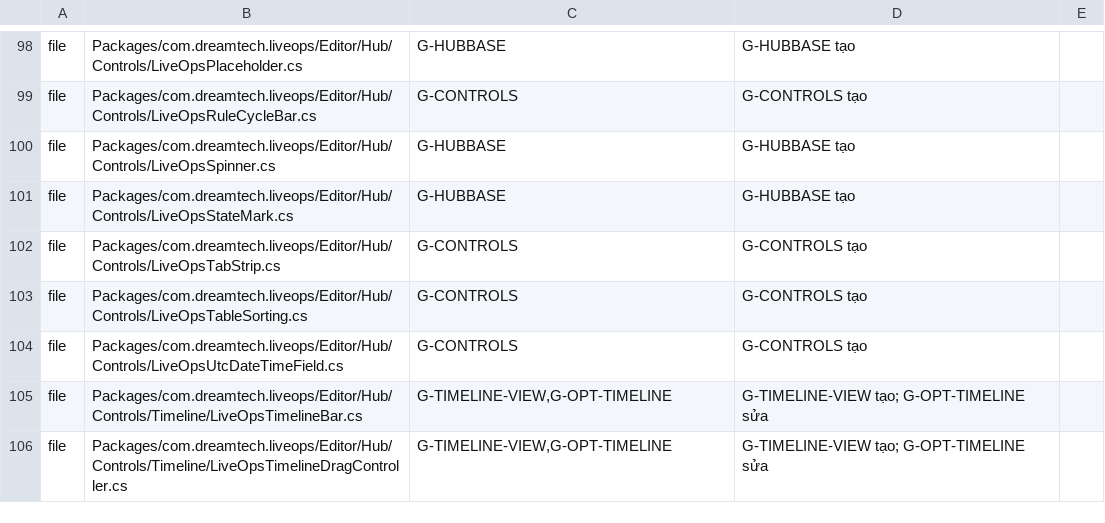
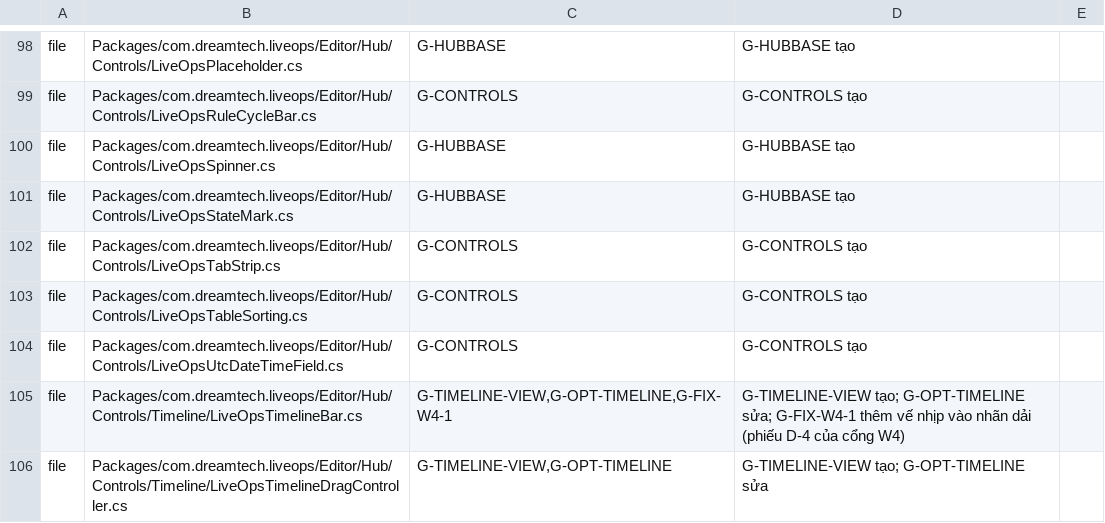
Before and after one commit to TeamAcMong/unity-liveops, a TSV file: tools/liveops-hub/ownership.tsv, drawn as a sheet; only a part is shown, gaps mark what is left out; the diff covers the shown part only.

```diff
--- a/tools/liveops-hub/ownership.tsv
+++ b/tools/liveops-hub/ownership.tsv
@@ -104,3 +104,3 @@ file	Packages/com.dreamtech.liveops/Editor/Hub/Controls/LiveOpsTableSorting.cs	G
 file	Packages/com.dreamtech.liveops/Editor/Hub/Controls/LiveOpsUtcDateTimeField.cs	G-CONTROLS	G-CONTROLS tạo
-file	Packages/com.dreamtech.liveops/Editor/Hub/Controls/Timeline/LiveOpsTimelineBar.cs	G-TIMELINE-VIEW,G-OPT-TIMELINE	G-TIMELINE-VIEW tạo; G-OPT-TIMELINE sửa
+file	Packages/com.dreamtech.liveops/Editor/Hub/Controls/Timeline/LiveOpsTimelineBar.cs	G-TIMELINE-VIEW,G-OPT-TIMELINE,G-FIX-W4-1	G-TIMELINE-VIEW tạo; G-OPT-TIMELINE sửa; G-FIX-W4-1 thêm vế nhịp vào nhãn dải (phiếu D-4 của cổng W4)
 file	Packages/com.dreamtech.liveops/Editor/Hub/Controls/Timeline/LiveOpsTimelineDragController.cs	G-TIMELINE-VIEW,G-OPT-TIMELINE	G-TIMELINE-VIEW tạo; G-OPT-TIMELINE sửa
```
Also changed, not shown: 26 edited cells elsewhere in this file.
